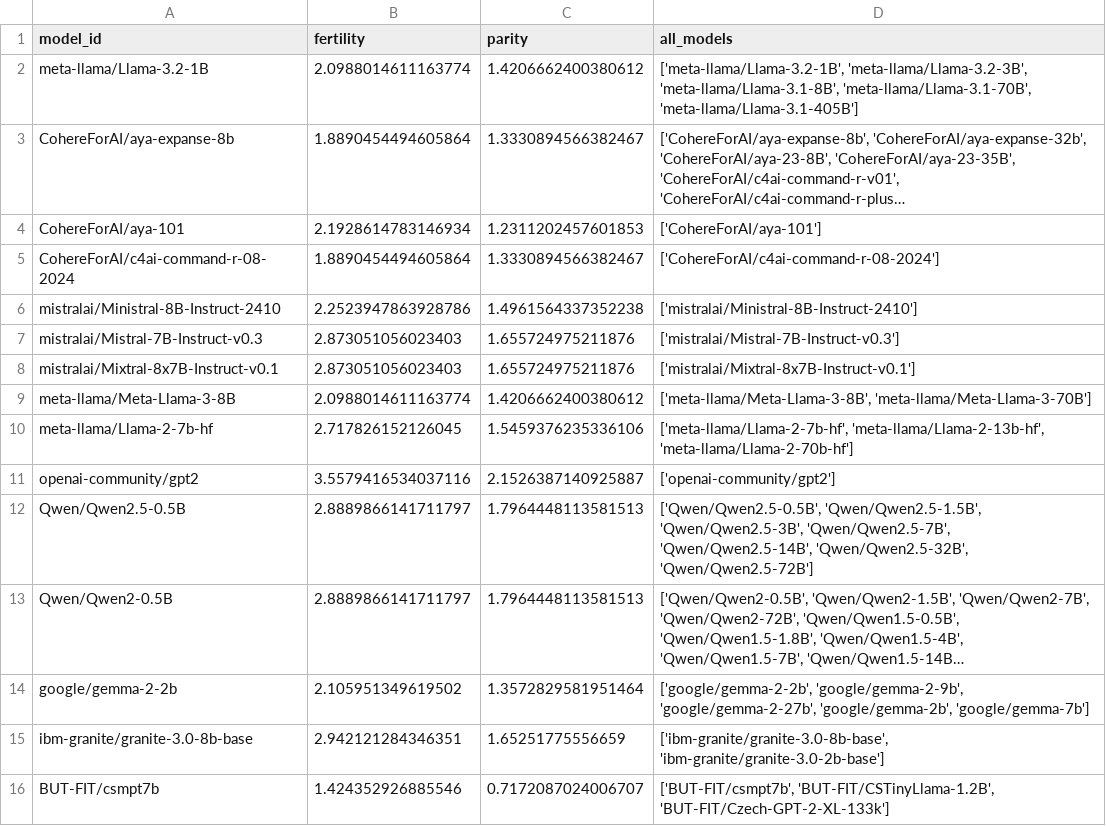
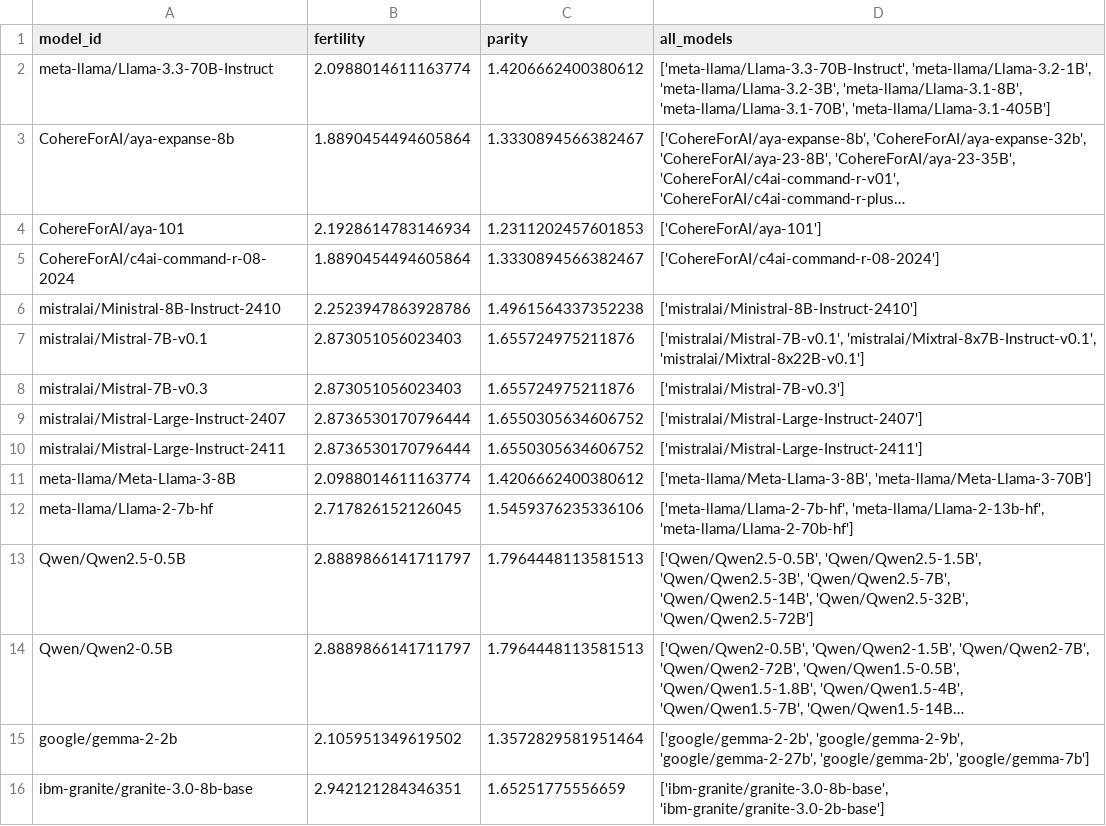
Before and after one commit to mlynatom/master-thesis, a CSV file: tokenizer_evaluator/results.csv, drawn as a sheet; only a part is shown; the shorter side is filled out with more unchanged rows; long unchanged cells end in …; removed rows and columns are numbered as before the commit, all else as after; the diff names each change by its address in the sheet, - before the commit and + after, or states it on an @@ line.

Commit message:
tokenizer eval results

```diff
--- a/tokenizer_evaluator/results.csv
+++ b/tokenizer_evaluator/results.csv
-A2 (model_id): meta-llama/Llama-3.2-1B
+A2 (model_id): meta-llama/Llama-3.3-70B-Instruct
-D2 (all_models): ['meta-llama/Llama-3.2-1B', 'meta-llama/Llama-3.2-3B', 'meta-llama/Llama-3.1-8B',…
+D2 (all_models): ['meta-llama/Llama-3.3-70B-Instruct', 'meta-llama/Llama-3.2-1B', 'meta-llama/Llama-3.2-3B', 'meta-llama/Llama-3.1-8B',…
-A7 (model_id): mistralai/Mistral-7B-Instruct-v0.3
+A7 (model_id): mistralai/Mistral-7B-v0.1
-D7 (all_models): ['mistralai/Mistral-7B-Instruct-v0.3']
+D7 (all_models): ['mistralai/Mistral-7B-v0.1', 'mistralai/Mixtral-8x7B-Instruct-v0.1', 'mistralai/Mixtral-8x22B-v0.1']
-A8 (model_id): mistralai/Mixtral-8x7B-Instruct-v0.1
+A8 (model_id): mistralai/Mistral-7B-v0.3
-D8 (all_models): ['mistralai/Mixtral-8x7B-Instruct-v0.1']
+D8 (all_models): ['mistralai/Mistral-7B-v0.3']
+row 9: mistralai/Mistral-Large-Instruct-2407 | 2.8736530170796444 | 1.6550305634606752 | ['mistralai/Mistral-Large-Instruct-2407']
+row 10: mistralai/Mistral-Large-Instruct-2411 | 2.8736530170796444 | 1.6550305634606752 | ['mistralai/Mistral-Large-Instruct-2411']
-row 11: openai-community/gpt2 | 3.5579416534037116 | 2.1526387140925887 | ['openai-community/gpt2']
```
Also changed, not shown: 5 other files.
